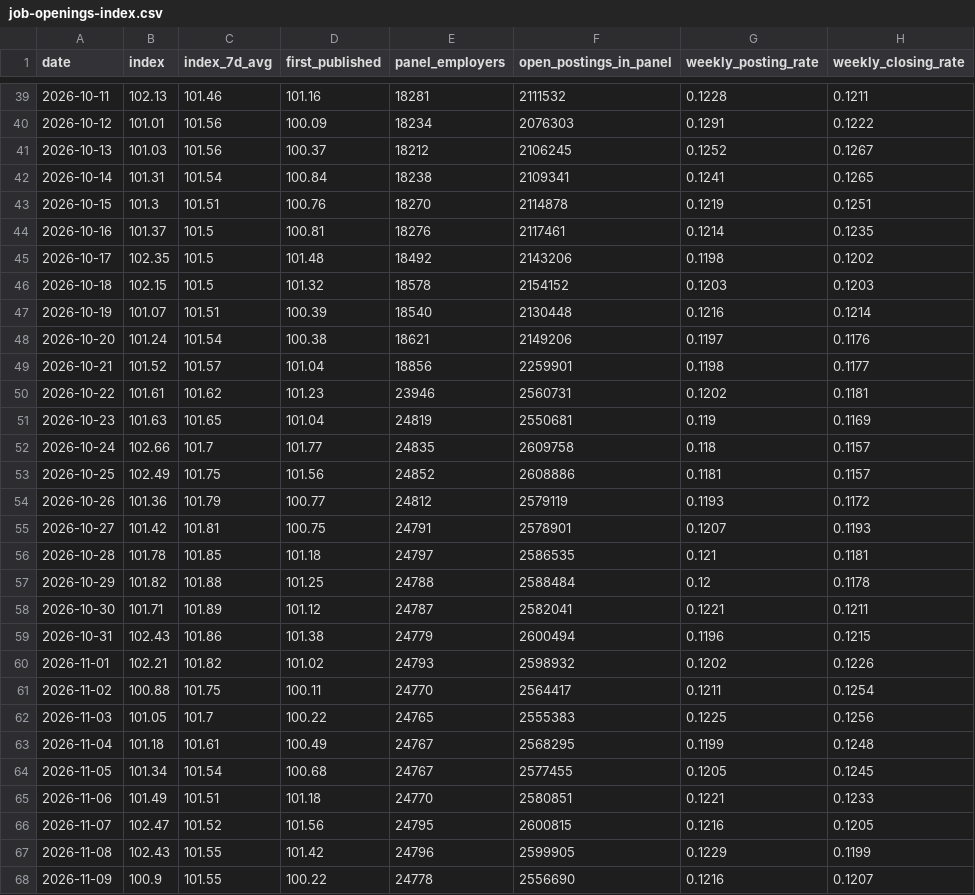
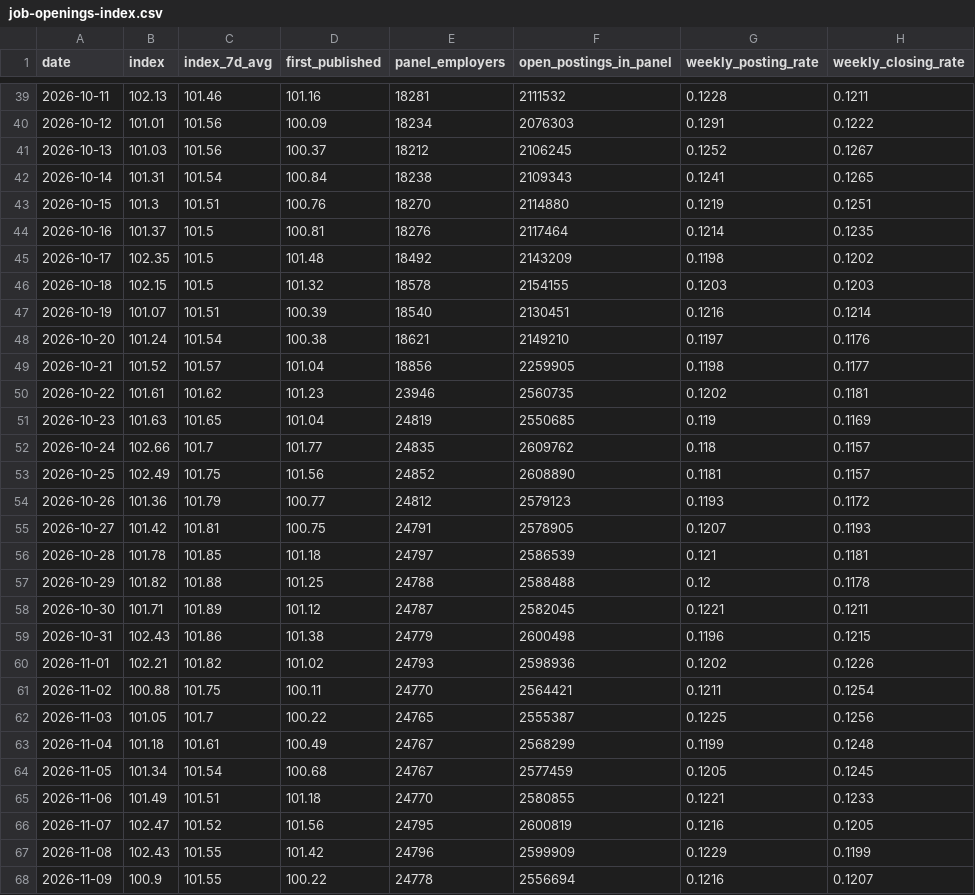
Before and after one commit to veritahire/us-job-openings-index, a CSV file: data/job-openings-index.csv, drawn as a sheet; only a part is shown, gaps mark what is left out; the diff covers the shown part only; the diff names each change by its address in the sheet, - before the commit and + after, or states it on an @@ line.

```diff
--- a/data/job-openings-index.csv
+++ b/data/job-openings-index.csv
-F42 (open_postings_in_panel): 2109341
+F42 (open_postings_in_panel): 2109343
-F43 (open_postings_in_panel): 2114878
+F43 (open_postings_in_panel): 2114880
-F44 (open_postings_in_panel): 2117461
+F44 (open_postings_in_panel): 2117464
-F45 (open_postings_in_panel): 2143206
+F45 (open_postings_in_panel): 2143209
-F46 (open_postings_in_panel): 2154152
+F46 (open_postings_in_panel): 2154155
-F47 (open_postings_in_panel): 2130448
+F47 (open_postings_in_panel): 2130451
-F48 (open_postings_in_panel): 2149206
+F48 (open_postings_in_panel): 2149210
-F49 (open_postings_in_panel): 2259901
+F49 (open_postings_in_panel): 2259905
-F50 (open_postings_in_panel): 2560731
+F50 (open_postings_in_panel): 2560735
-F51 (open_postings_in_panel): 2550681
+F51 (open_postings_in_panel): 2550685
-F52 (open_postings_in_panel): 2609758
+F52 (open_postings_in_panel): 2609762
-F53 (open_postings_in_panel): 2608886
+F53 (open_postings_in_panel): 2608890
-F54 (open_postings_in_panel): 2579119
+F54 (open_postings_in_panel): 2579123
-F55 (open_postings_in_panel): 2578901
+F55 (open_postings_in_panel): 2578905
-F56 (open_postings_in_panel): 2586535
+F56 (open_postings_in_panel): 2586539
-F57 (open_postings_in_panel): 2588484
+F57 (open_postings_in_panel): 2588488
-F58 (open_postings_in_panel): 2582041
+F58 (open_postings_in_panel): 2582045
-F59 (open_postings_in_panel): 2600494
+F59 (open_postings_in_panel): 2600498
-F60 (open_postings_in_panel): 2598932
+F60 (open_postings_in_panel): 2598936
-F61 (open_postings_in_panel): 2564417
+F61 (open_postings_in_panel): 2564421
-F62 (open_postings_in_panel): 2555383
+F62 (open_postings_in_panel): 2555387
-F63 (open_postings_in_panel): 2568295
+F63 (open_postings_in_panel): 2568299
-F64 (open_postings_in_panel): 2577455
+F64 (open_postings_in_panel): 2577459
-F65 (open_postings_in_panel): 2580851
+F65 (open_postings_in_panel): 2580855
-F66 (open_postings_in_panel): 2600815
+F66 (open_postings_in_panel): 2600819
-F67 (open_postings_in_panel): 2599905
+F67 (open_postings_in_panel): 2599909
-F68 (open_postings_in_panel): 2556690
+F68 (open_postings_in_panel): 2556694
```
Also changed, not shown: 1 added row and 38 edited cells elsewhere in this file, 3 other files.
